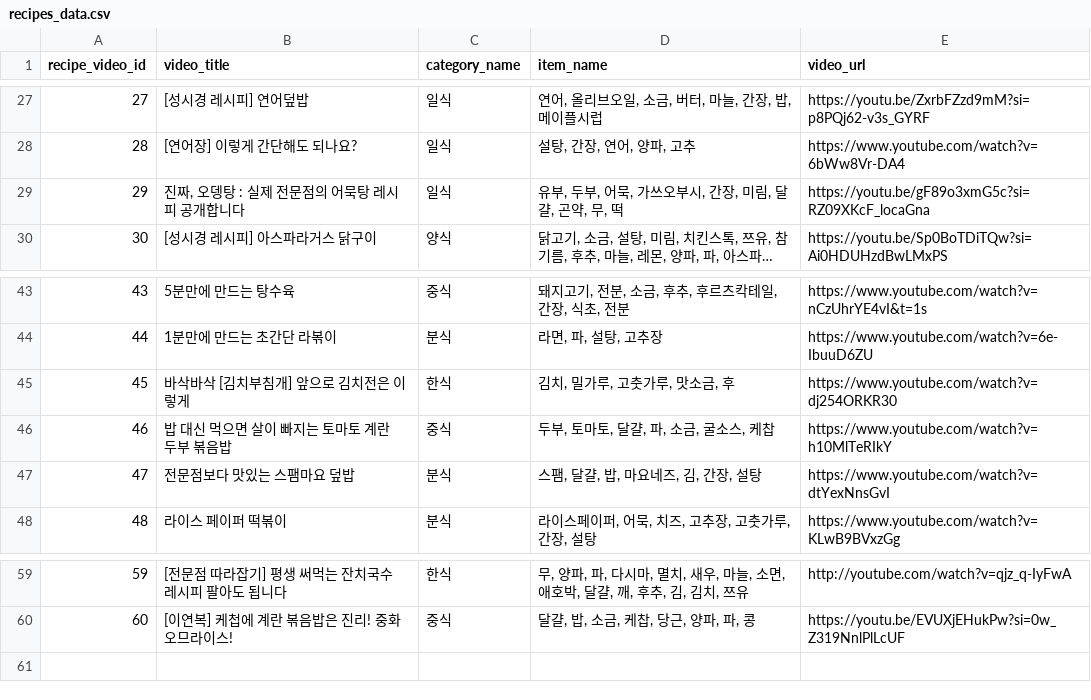
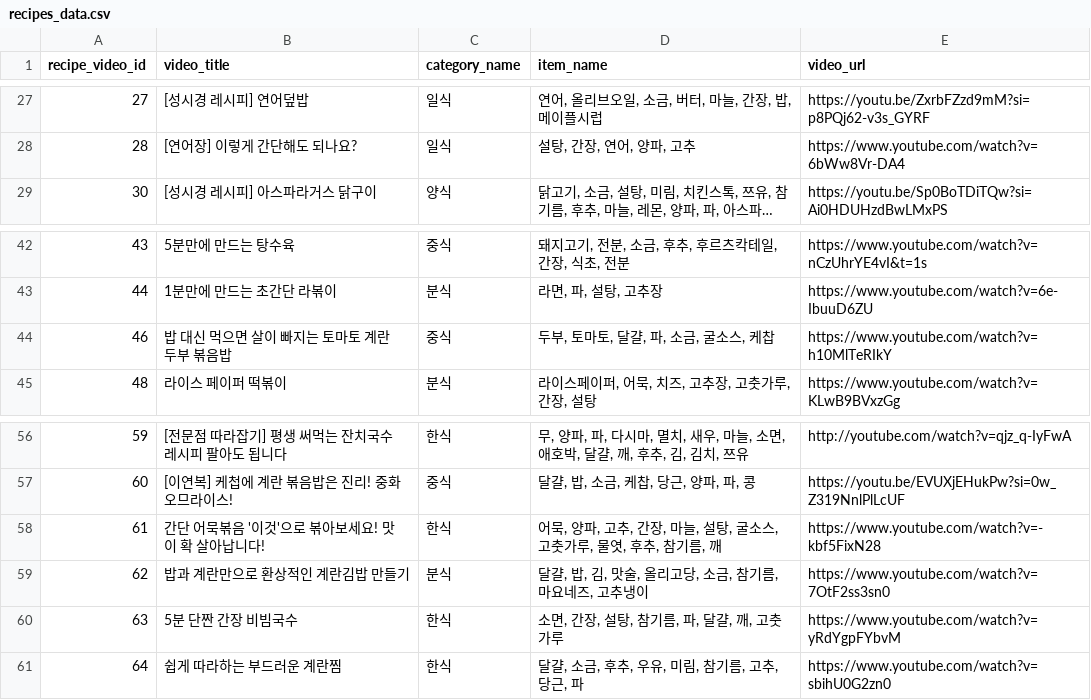
Before and after one commit to EATEUM/EATEUM-AI, a CSV file: data/recipes_data.csv, drawn as a sheet; only a part is shown, gaps mark what is left out; long unchanged cells end in …; removed rows and columns are numbered as before the commit, all else as after; the diff names each change by its address in the sheet, - before the commit and + after, or states it on an @@ line.

```diff
--- a/data/recipes_data.csv
+++ b/data/recipes_data.csv
-row 29: 29 | 진짜, 오뎅탕 : 실제 전문점의 어묵탕 레시피 공개합니다 | 일식 | 유부, 두부, 어묵, 가쓰오부시, 간장, 미림, 달걀, 곤약, 무, 떡 | https://youtu.be/gF89o3xmG5c?si=RZ09XKcF_locaGna
-row 45: 45 | 바삭바삭 [김치부침개] 앞으로 김치전은 이렇게 | 한식 | 김치, 밀가루, 고춧가루, 맛소금, 후 | https://www.youtube.com/watch?v=dj254ORKR30
-row 47: 47 | 전문점보다 맛있는 스팸마요 덮밥 | 분식 | 스팸, 달걀, 밥, 마요네즈, 김, 간장, 설탕 | https://www.youtube.com/watch?v=dtYexNnsGvI
+row 58: 61 | 간단 어묵볶음 '이것'으로 볶아보세요! 맛이 확 살아납니다! | 한식 | 어묵, 양파, 고추, 간장, 마늘, 설탕, 굴소스, 고춧가루, 물엿, 후추, 참기름, 깨 | https://www.youtube.com/watch?v=-kbf5FixN28
+row 59: 62 | 밥과 계란만으로 환상적인 계란김밥 만들기 | 분식 | 달걀, 밥, 김, 맛술, 올리고당, 소금, 참기름, 마요네즈, 고추냉이 | https://www.youtube.com/watch?v=7OtF2ss3sn0
+row 60: 63 | 5분 단짠 간장 비빔국수 | 한식 | 소면, 간장, 설탕, 참기름, 파, 달걀, 깨, 고춧가루 | https://www.youtube.com/watch?v=yRdYgpFYbvM
+row 61: 64 | 쉽게 따라하는 부드러운 계란찜 | 한식 | 달걀, 소금, 후추, 우유, 미림, 참기름, 고추, 당근, 파 | https://www.youtube.com/watch?v=sbihU0G2zn0
```
Also changed, not shown: 9 other files.
